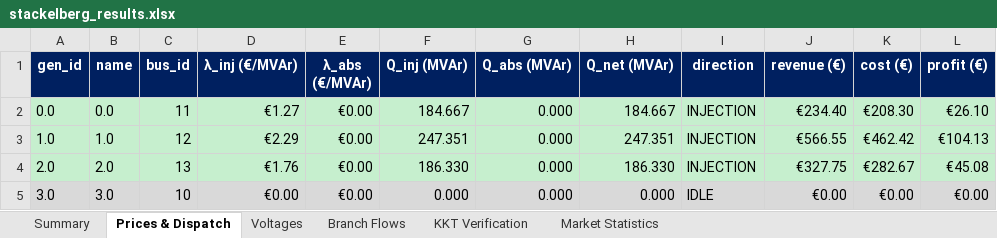
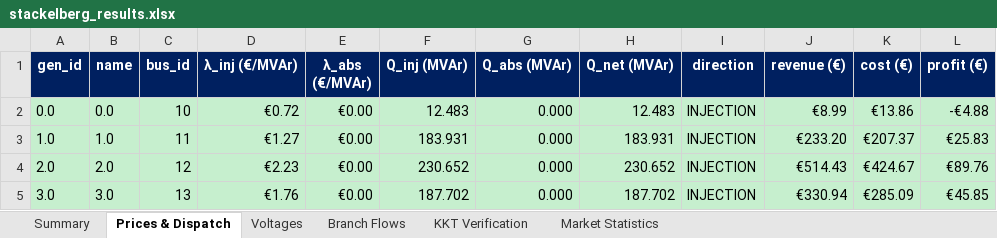
Before and after one commit to nospa62/Stackelberg_MPEC, an Excel workbook: output/stackelberg_results.xlsx, sheet Prices & Dispatch, drawn as a sheet; values as stored, in another font and other column widths than the file's, no borders; the diff names each change by its address in the sheet, - before the commit and + after, or states it on an @@ line.

```diff
--- a/output/stackelberg_results.xlsx (sheet Prices & Dispatch)
+++ b/output/stackelberg_results.xlsx (sheet Prices & Dispatch)
-C2 (bus_id): 11
+C2 (bus_id): 10
-D2 (λ_inj (€/MVAr)): €1.27
+D2 (λ_inj (€/MVAr)): €0.72
-F2 (Q_inj (MVAr)): 184.667
+F2 (Q_inj (MVAr)): 12.483
-H2 (Q_net (MVAr)): 184.667
+H2 (Q_net (MVAr)): 12.483
-J2 (revenue (€)): €234.40
+J2 (revenue (€)): €8.99
-K2 (cost (€)): €208.30
+K2 (cost (€)): €13.86
-L2 (profit (€)): €26.10
+L2 (profit (€)): -€4.88
-C3 (bus_id): 12
+C3 (bus_id): 11
-D3 (λ_inj (€/MVAr)): €2.29
+D3 (λ_inj (€/MVAr)): €1.27
-F3 (Q_inj (MVAr)): 247.351
+F3 (Q_inj (MVAr)): 183.931
-H3 (Q_net (MVAr)): 247.351
+H3 (Q_net (MVAr)): 183.931
-J3 (revenue (€)): €566.55
+J3 (revenue (€)): €233.20
-K3 (cost (€)): €462.42
+K3 (cost (€)): €207.37
-L3 (profit (€)): €104.13
+L3 (profit (€)): €25.83
-C4 (bus_id): 13
+C4 (bus_id): 12
-D4 (λ_inj (€/MVAr)): €1.76
+D4 (λ_inj (€/MVAr)): €2.23
-F4 (Q_inj (MVAr)): 186.330
+F4 (Q_inj (MVAr)): 230.652
-H4 (Q_net (MVAr)): 186.330
+H4 (Q_net (MVAr)): 230.652
-J4 (revenue (€)): €327.75
+J4 (revenue (€)): €514.43
-K4 (cost (€)): €282.67
+K4 (cost (€)): €424.67
-L4 (profit (€)): €45.08
+L4 (profit (€)): €89.76
-C5 (bus_id): 10
+C5 (bus_id): 13
-D5 (λ_inj (€/MVAr)): €0.00
+D5 (λ_inj (€/MVAr)): €1.76
-F5 (Q_inj (MVAr)): 0.000
+F5 (Q_inj (MVAr)): 187.702
-H5 (Q_net (MVAr)): 0.000
+H5 (Q_net (MVAr)): 187.702
-I5 (direction): IDLE
+I5 (direction): INJECTION
-J5 (revenue (€)): €0.00
+J5 (revenue (€)): €330.94
-K5 (cost (€)): €0.00
+K5 (cost (€)): €285.09
-L5 (profit (€)): €0.00
+L5 (profit (€)): €45.85
```
Also changed, not shown: sheet Branch Flows, sheet Voltages, sheet Market Statistics, sheet KKT Verification, sheet Summary, data/CIGRE_HV_Network_Input.xlsx, 10 other files.
